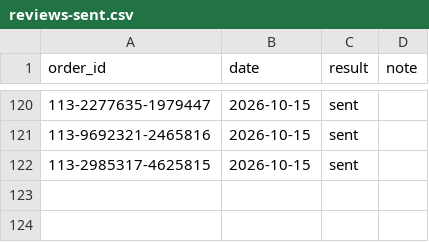
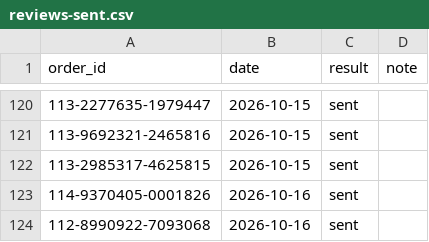
Before and after one commit to matan300106-bit/Pixel-Agents, a CSV file: petme2-ads-agent/reviews-sent.csv, drawn as a sheet; only a part is shown, gaps mark what is left out; the diff names each change by its address in the sheet, - before the commit and + after, or states it on an @@ line.

```diff
--- a/petme2-ads-agent/reviews-sent.csv
+++ b/petme2-ads-agent/reviews-sent.csv
+row 123: 114-9370405-0001826 | 2026-10-16 | sent
+row 124: 112-8990922-7093068 | 2026-10-16 | sent
```
